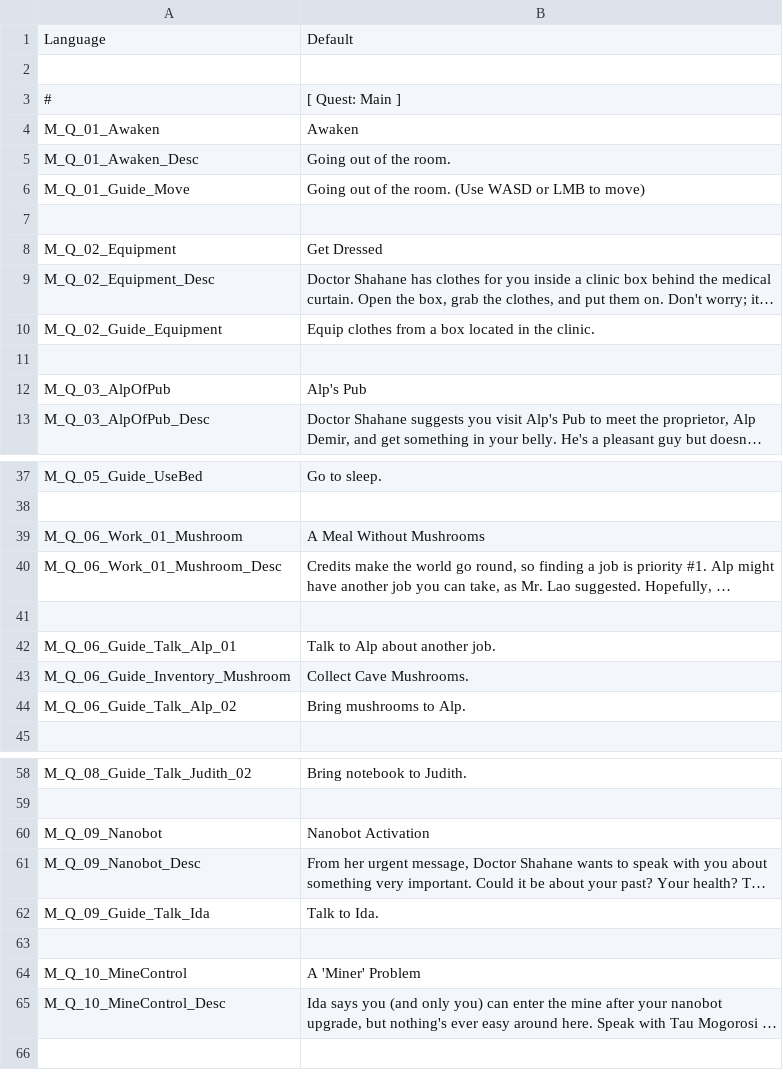
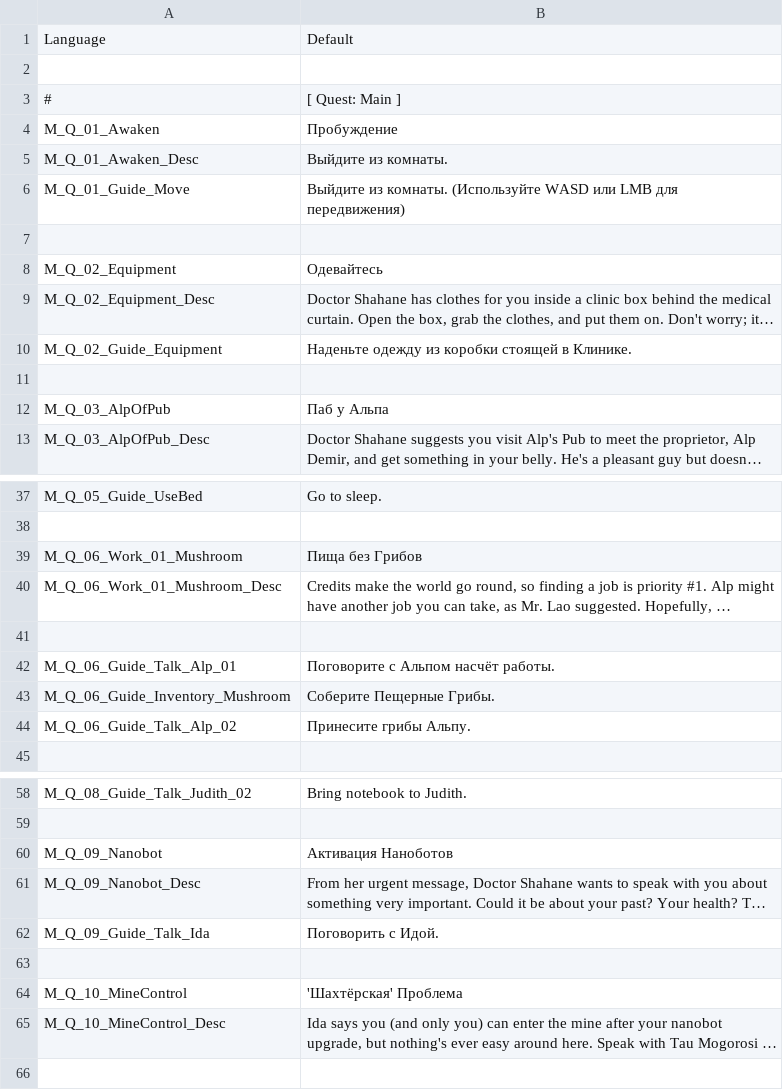
Before and after one commit to PEchkin21/Subterrain-MoT-Russian-Localisation, a CSV file: Default/001_Contents/04_Journal/02_Quest.csv, drawn as a sheet; only a part is shown, gaps mark what is left out; long unchanged cells end in …; the diff covers the shown part only; the diff names each change by its address in the sheet, - before the commit and + after, or states it on an @@ line.

```diff
--- a/Default/001_Contents/04_Journal/02_Quest.csv
+++ b/Default/001_Contents/04_Journal/02_Quest.csv
-B4: Awaken
+B4: Пробуждение
-B5: Going out of the room.
+B5: Выйдите из комнаты.
-B6: Going out of the room. (Use WASD or LMB to move)
+B6: Выйдите из комнаты. (Используйте WASD или LMB для передвижения)
-B8: Get Dressed
+B8: Одевайтесь
-B10: Equip clothes from a box located in the clinic.
+B10: Наденьте одежду из коробки стоящей в Клинике.
-B12: Alp's Pub
+B12: Паб у Альпа
-B39: A Meal Without Mushrooms
+B39: Пища без Грибов
-B42: Talk to Alp about another job.
+B42: Поговорите с Альпом насчёт работы.
-B43: Collect Cave Mushrooms.
+B43: Соберите Пещерные Грибы.
-B44: Bring mushrooms to Alp.
+B44: Принесите грибы Альпу.
-B60: Nanobot Activation
+B60: Активация Наноботов
-B62: Talk to Ida.
+B62: Поговорить с Идой.
-B64: A 'Miner' Problem
+B64: 'Шахтёрская' Проблема
```
Also changed, not shown: 2 edited cells elsewhere in this file, Default/001_Contents/04_Journal/01_Log.csv, Default/001_Contents/04_Journal/03_Guide.csv.
